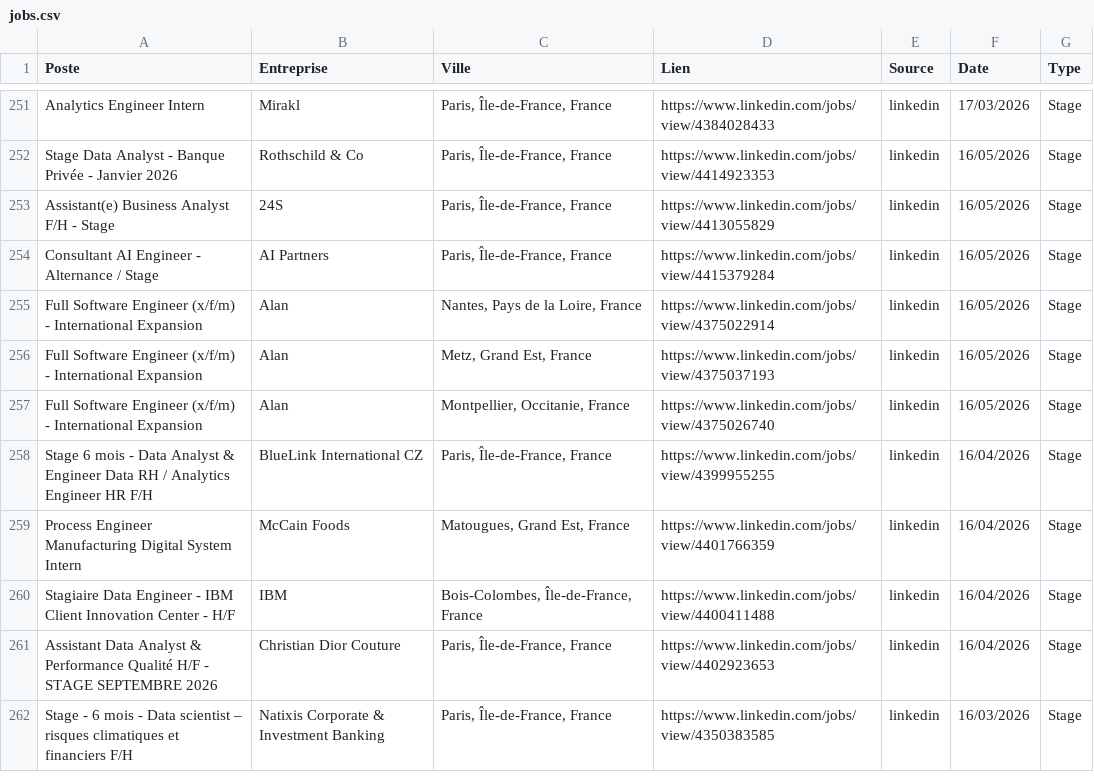
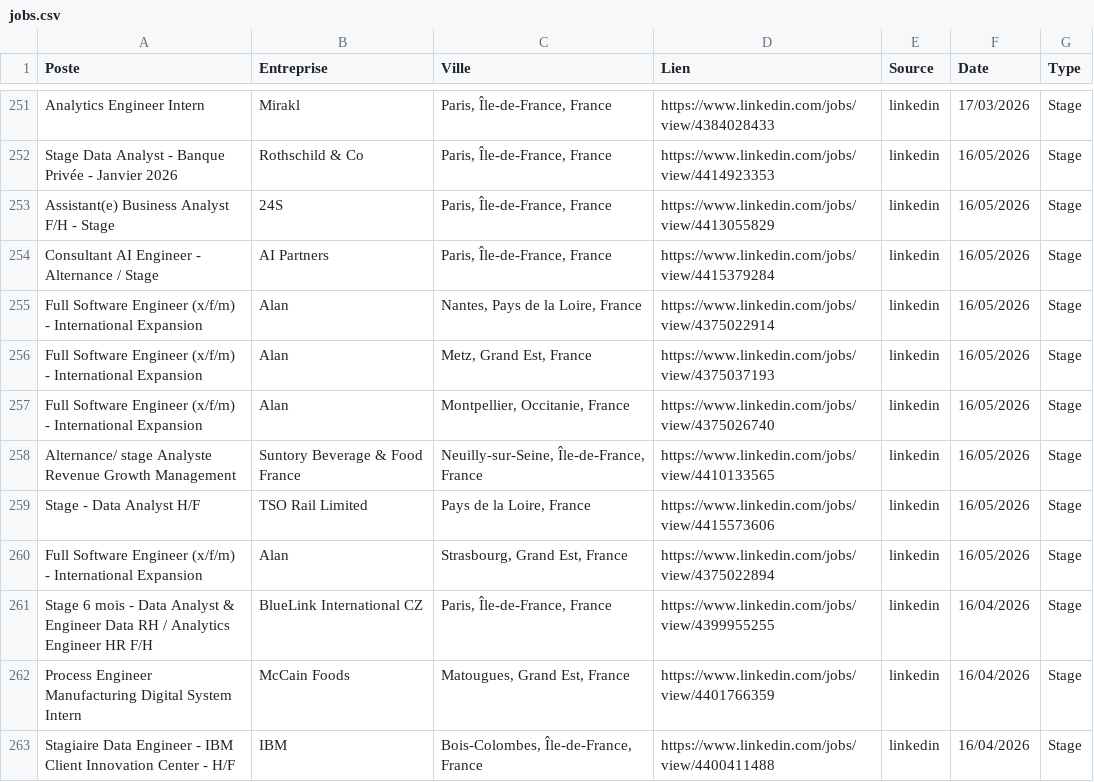
Before and after one commit to sebaarayacastro1/job-hub-france, a CSV file: data/jobs.csv, drawn as a sheet; only a part is shown, gaps mark what is left out; the shorter side is filled out with more unchanged rows.

Commit message:
Auto-update & Heartbeat: 16-05-2026 18:48

```diff
--- a/data/jobs.csv
+++ b/data/jobs.csv
@@ -257,2 +257,5 @@ Full Software Engineer (x/f/m) - International Expansion,Alan,"Metz, Grand Est,
 Full Software Engineer (x/f/m) - International Expansion,Alan,"Montpellier, Occitanie, France",https://www.linkedin.com/jobs/view/4375026740,linkedin,16/05/2026,Stage
+Alternance/ stage Analyste Revenue Growth Management,Suntory Beverage & Food France,"Neuilly-sur-Seine, Île-de-France, France",https://www.linkedin.com/jobs/view/4410133565,linkedin,16/05/2026,Stage
+Stage - Data Analyst H/F,TSO Rail Limited,"Pays de la Loire, France",https://www.linkedin.com/jobs/view/4415573606,linkedin,16/05/2026,Stage
+Full Software Engineer (x/f/m) - International Expansion,Alan,"Strasbourg, Grand Est, France",https://www.linkedin.com/jobs/view/4375022894,linkedin,16/05/2026,Stage
 Stage 6 mois - Data Analyst & Engineer Data RH / Analytics Engineer HR F/H,BlueLink International CZ,"Paris, Île-de-France, France",https://www.linkedin.com/jobs/view/4399955255,linkedin,16/04/2026,Stage
```
